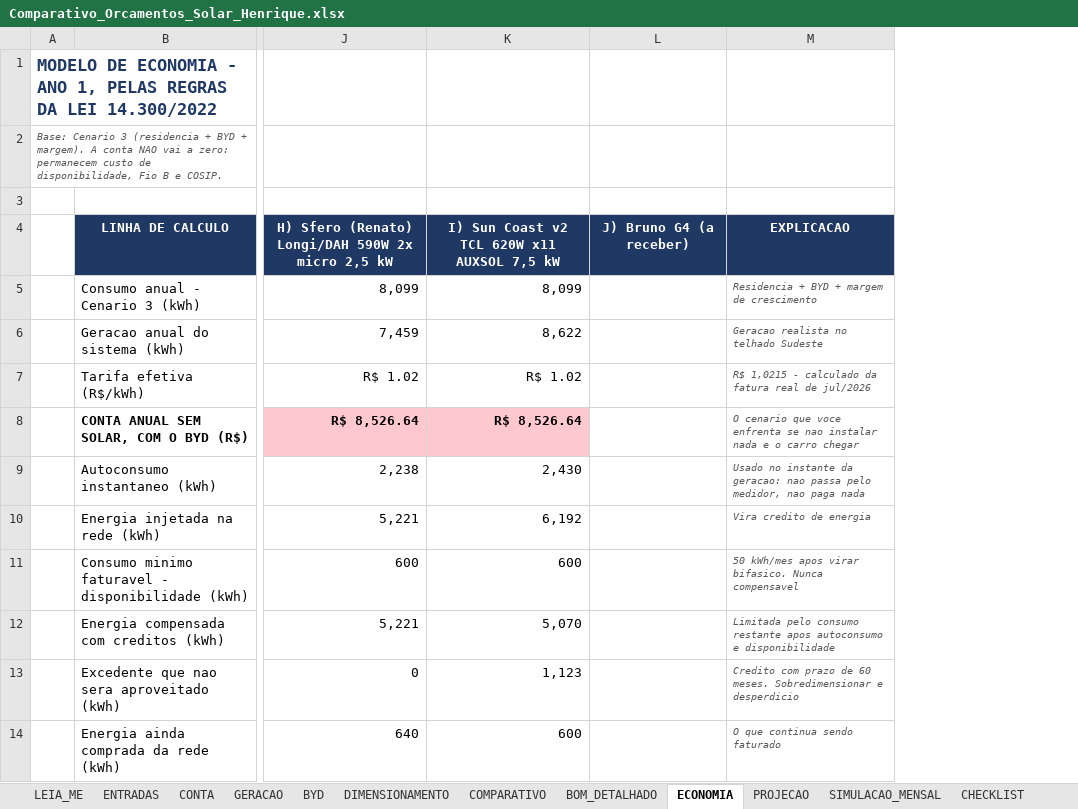
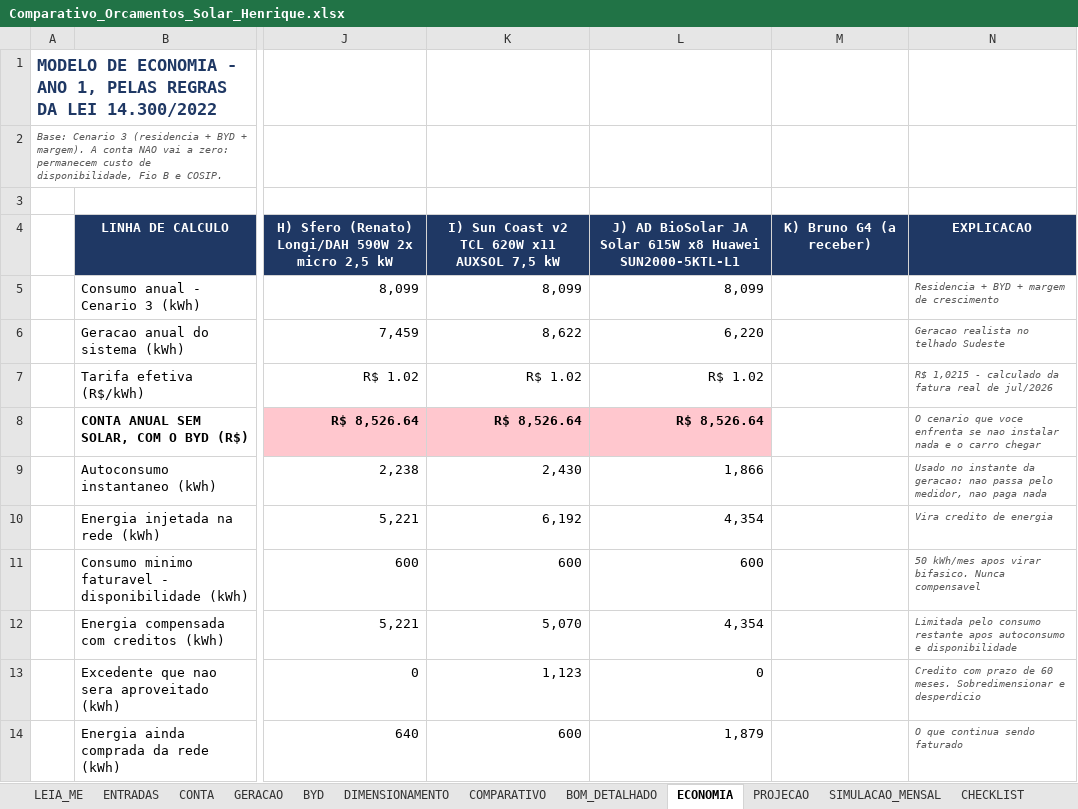
Before and after one commit to Henriquesb1993/PARTICULAR, an Excel workbook: solar/Comparativo_Orcamentos_Solar_Henrique.xlsx, sheet ECONOMIA, drawn as a sheet; only a part is shown, gaps mark what is left out; values as stored, in another font and other column widths than the file's, no borders; removed rows and columns are numbered as before the commit, all else as after; the diff names each change by its address in the sheet, - before the commit and + after, or states it on an @@ line.

```diff
--- a/solar/Comparativo_Orcamentos_Solar_Henrique.xlsx (sheet ECONOMIA)
+++ b/solar/Comparativo_Orcamentos_Solar_Henrique.xlsx (sheet ECONOMIA)
-column L, row 4: J) Bruno G4 (a receber)
+column L, rows 4-14: J) AD BioSolar JA Solar 615W x8 Huawei SUN2000-5KTL-L1 | 8,099 | 6,220 | R$ 1.02 | R$ 8,526.64 | 1,866 | 4,354 | 600 | 4,354 | 0 | 1,879
+column M, row 4: K) Bruno G4 (a receber)
```
Also changed, not shown: sheet CHECKLIST, sheet PROJECAO, sheet COMPARATIVO, sheet LEIA_ME, 1 other file.
